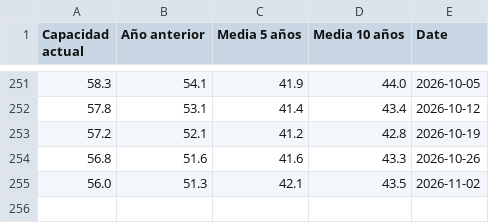
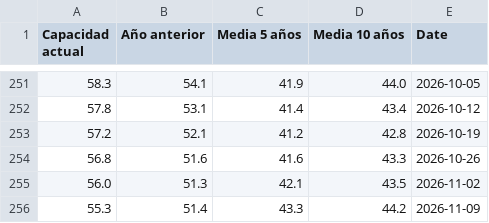
Before and after one commit to Newtral-datos/embalses_automatico, a CSV file: graficos/linea/datos.csv, drawn as a sheet; only a part is shown, gaps mark what is left out; the diff names each change by its address in the sheet, - before the commit and + after, or states it on an @@ line.

```diff
--- a/graficos/linea/datos.csv
+++ b/graficos/linea/datos.csv
+row 256: 55.3 | 51.4 | 43.3 | 44.2 | 2026-11-09
```
Also changed, not shown: historicos/linea.csv, 1 other file.
